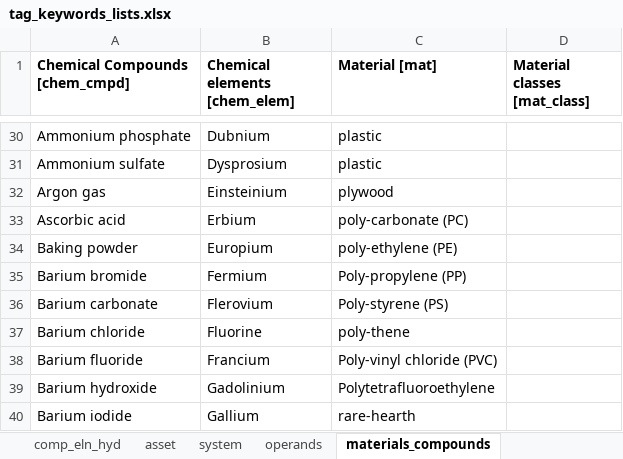
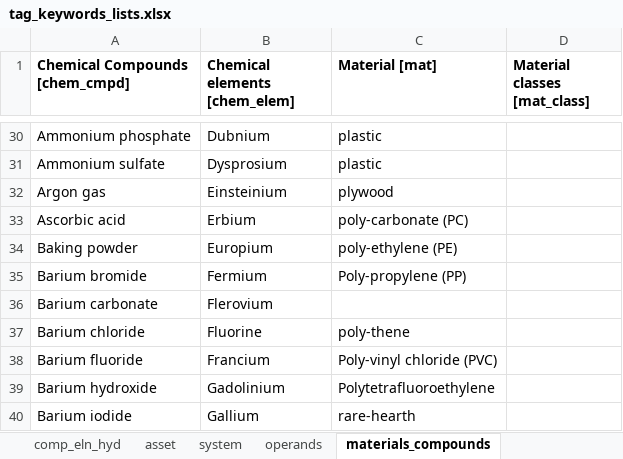
Before and after one commit to idaholab/DACKAR, an Excel workbook: data/tag_keywords_lists.xlsx, sheet materials_compounds, drawn as a sheet; only a part is shown, gaps mark what is left out; values as stored, in another font and other column widths than the file's, no borders; the diff names each change by its address in the sheet, - before the commit and + after, or states it on an @@ line.

```diff
--- a/data/tag_keywords_lists.xlsx (sheet materials_compounds)
+++ b/data/tag_keywords_lists.xlsx (sheet materials_compounds)
-C36 (Material [mat]): Poly-styrene (PS)
+C36 (Material [mat]): (empty)
```
Also changed, not shown: sheet tools_treatments, sheet asset, sheet reaction, sheet comp_eln_hyd, 2 other files.
